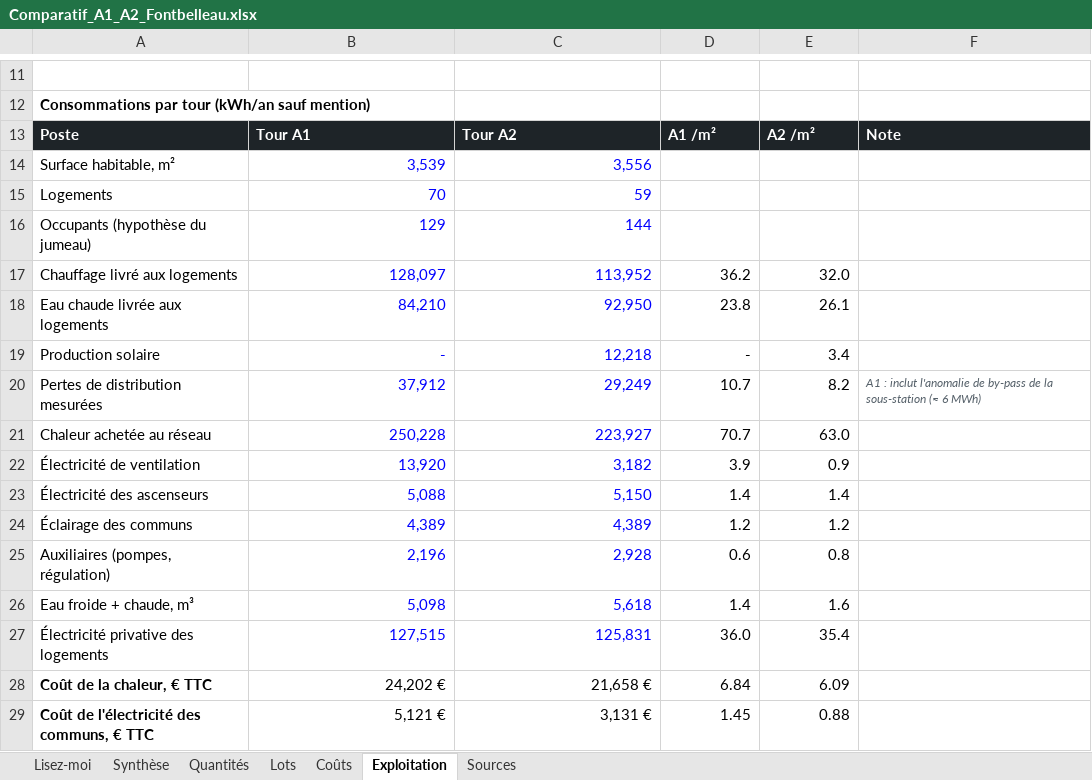
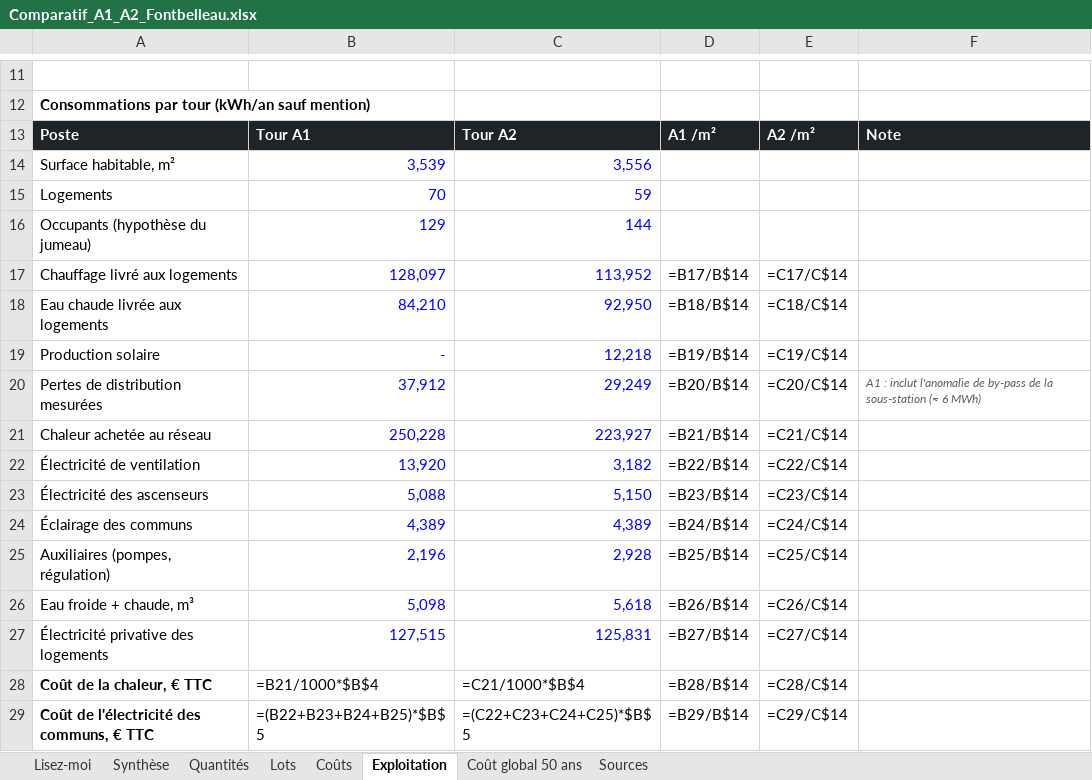
Before and after one commit to lucasdupuymontbrun-del/jumeau-fontbelleau, an Excel workbook: comparatif/docs/Comparatif_A1_A2_Fontbelleau.xlsx, sheet Exploitation, drawn as a sheet; only a part is shown, gaps mark what is left out; values as stored, in another font and other column widths than the file's, no borders; formulas without a stored value are shown as written; the diff covers the shown part only; the diff names each change by its address in the sheet, - before the commit and + after, or states it on an @@ line.

```diff
--- a/comparatif/docs/Comparatif_A1_A2_Fontbelleau.xlsx (sheet Exploitation)
+++ b/comparatif/docs/Comparatif_A1_A2_Fontbelleau.xlsx (sheet Exploitation)
+sheet tab: Coût global 50 ans
-D17: 36.2
+D17: =B17/B$14
-E17: 32.0
+E17: =C17/C$14
-D18: 23.8
+D18: =B18/B$14
-E18: 26.1
+E18: =C18/C$14
-D19: -
+D19: =B19/B$14
-E19: 3.4
+E19: =C19/C$14
-D20: 10.7
+D20: =B20/B$14
-E20: 8.2
+E20: =C20/C$14
-D21: 70.7
+D21: =B21/B$14
-E21: 63.0
+E21: =C21/C$14
-D22: 3.9
+D22: =B22/B$14
-E22: 0.9
+E22: =C22/C$14
-D23: 1.4
+D23: =B23/B$14
-E23: 1.4
+E23: =C23/C$14
-D24: 1.2
+D24: =B24/B$14
-E24: 1.2
+E24: =C24/C$14
-D25: 0.6
+D25: =B25/B$14
-E25: 0.8
+E25: =C25/C$14
-D26: 1.4
+D26: =B26/B$14
-E26: 1.6
+E26: =C26/C$14
-D27: 36.0
+D27: =B27/B$14
-E27: 35.4
+E27: =C27/C$14
-B28: 24,202 €
+B28: =B21/1000*$B$4
-C28: 21,658 €
+C28: =C21/1000*$B$4
-D28: 6.84
+D28: =B28/B$14
-E28: 6.09
+E28: =C28/C$14
-B29: 5,121 €
+B29: =(B22+B23+B24+B25)*$B$5
-C29: 3,131 €
+C29: =(C22+C23+C24+C25)*$B$5
-D29: 1.45
+D29: =B29/B$14
-E29: 0.88
+E29: =C29/C$14
```
Also changed, not shown: 175 edited cells elsewhere in this sheet, sheet Coûts, sheet Quantités, sheet Sources, sheet Synthèse, sheet Lisez-moi, 6 other files.
